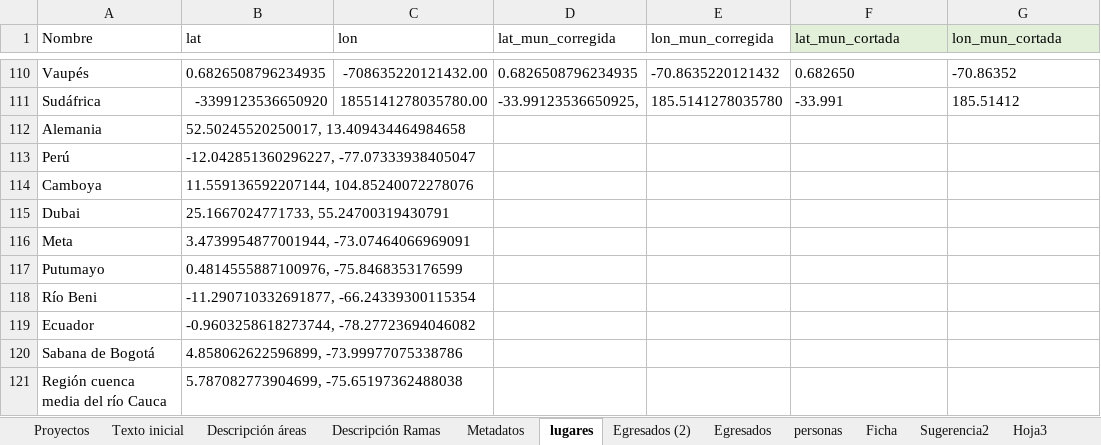
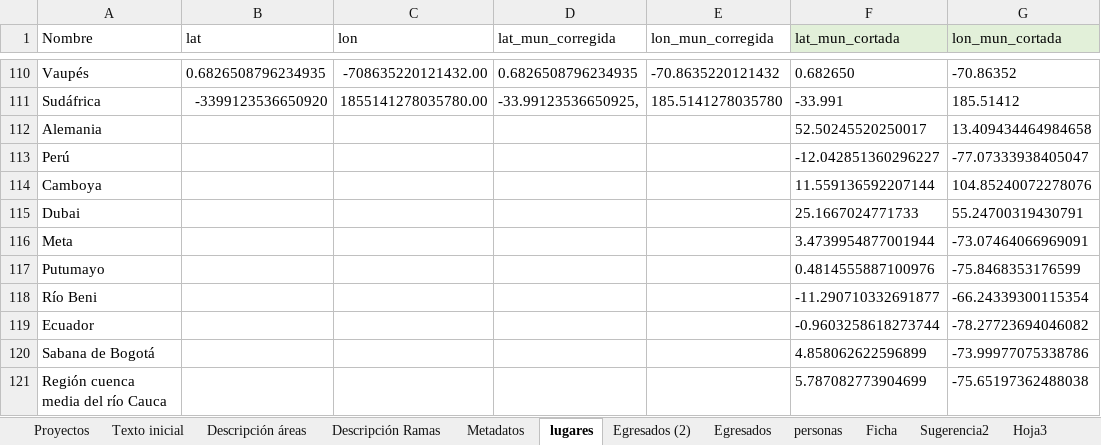
Before and after one commit to enflujo/enflujo-haciendocaminos, an Excel workbook: procesador/datos/Listado de proyectos - 60 años dpto antropología .xlsx, sheet lugares, drawn as a sheet; only a part is shown, gaps mark what is left out; values as stored, in another font and other column widths than the file's, no borders; conditional formats not drawn; the diff covers the shown part only; the diff names each change by its address in the sheet, - before the commit and + after, or states it on an @@ line.

```diff
--- a/procesador/datos/Listado de proyectos - 60 años dpto antropología .xlsx (sheet lugares)
+++ b/procesador/datos/Listado de proyectos - 60 años dpto antropología .xlsx (sheet lugares)
-B112 (lat): 52.50245520250017, 13.409434464984658
+B112 (lat): (empty)
-F112 (lat_mun_cortada): (empty)
+F112 (lat_mun_cortada): 52.50245520250017
-G112 (lon_mun_cortada): (empty)
+G112 (lon_mun_cortada): 13.409434464984658
-B113 (lat): -12.042851360296227, -77.07333938405047
+B113 (lat): (empty)
-F113 (lat_mun_cortada): (empty)
+F113 (lat_mun_cortada): -12.042851360296227
-G113 (lon_mun_cortada): (empty)
+G113 (lon_mun_cortada): -77.07333938405047
-B114 (lat): 11.559136592207144, 104.85240072278076
+B114 (lat): (empty)
-F114 (lat_mun_cortada): (empty)
+F114 (lat_mun_cortada): 11.559136592207144
-G114 (lon_mun_cortada): (empty)
+G114 (lon_mun_cortada): 104.85240072278076
-B115 (lat): 25.1667024771733, 55.24700319430791
+B115 (lat): (empty)
-F115 (lat_mun_cortada): (empty)
+F115 (lat_mun_cortada): 25.1667024771733
-G115 (lon_mun_cortada): (empty)
+G115 (lon_mun_cortada): 55.24700319430791
-B116 (lat): 3.4739954877001944, -73.07464066969091
+B116 (lat): (empty)
-F116 (lat_mun_cortada): (empty)
+F116 (lat_mun_cortada): 3.4739954877001944
-G116 (lon_mun_cortada): (empty)
+G116 (lon_mun_cortada): -73.07464066969091
-B117 (lat): 0.4814555887100976, -75.8468353176599
+B117 (lat): (empty)
-F117 (lat_mun_cortada): (empty)
+F117 (lat_mun_cortada): 0.4814555887100976
-G117 (lon_mun_cortada): (empty)
+G117 (lon_mun_cortada): -75.8468353176599
-B118 (lat): -11.290710332691877, -66.24339300115354
+B118 (lat): (empty)
-F118 (lat_mun_cortada): (empty)
+F118 (lat_mun_cortada): -11.290710332691877
-G118 (lon_mun_cortada): (empty)
+G118 (lon_mun_cortada): -66.24339300115354
-B119 (lat): -0.9603258618273744, -78.27723694046082
+B119 (lat): (empty)
-F119 (lat_mun_cortada): (empty)
+F119 (lat_mun_cortada): -0.9603258618273744
-G119 (lon_mun_cortada): (empty)
+G119 (lon_mun_cortada): -78.27723694046082
-B120 (lat): 4.858062622596899, -73.99977075338786
+B120 (lat): (empty)
-F120 (lat_mun_cortada): (empty)
+F120 (lat_mun_cortada): 4.858062622596899
-G120 (lon_mun_cortada): (empty)
+G120 (lon_mun_cortada): -73.99977075338786
-B121 (lat): 5.787082773904699, -75.65197362488038
+B121 (lat): (empty)
-F121 (lat_mun_cortada): (empty)
+F121 (lat_mun_cortada): 5.787082773904699
-G121 (lon_mun_cortada): (empty)
+G121 (lon_mun_cortada): -75.65197362488038
```
Also changed, not shown: 1 added row and 30 edited cells elsewhere in this sheet, sheet Proyectos, sheet Sugerencia2, charts or pictures, 14 other files.
